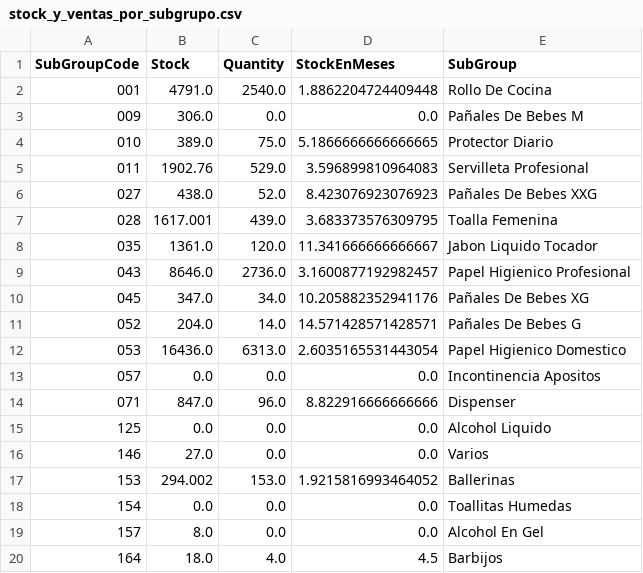
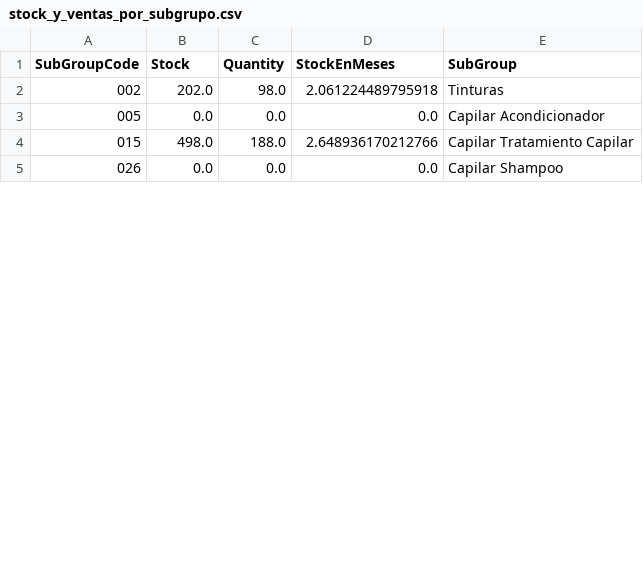
Before and after one commit to Braian29/compras_sap_business_one, a CSV file: data_outputs/stock_y_ventas_por_subgrupo.csv, drawn as a sheet; only a part is shown; the diff covers the shown part only.

```diff
--- a/data_outputs/stock_y_ventas_por_subgrupo.csv
+++ b/data_outputs/stock_y_ventas_por_subgrupo.csv
@@ -1,20 +1,5 @@
 SubGroupCode,Stock,Quantity,StockEnMeses,SubGroup
-001,4791.0,2540.0,1.8862204724409448,Rollo De Cocina
-009,306.0,0.0,0.0,Pañales De Bebes M
-010,389.0,75.0,5.1866666666666665,Protector Diario
-011,1902.76,529.0,3.596899810964083,Servilleta Profesional
-027,438.0,52.0,8.423076923076923,Pañales De Bebes XXG
-028,1617.001,439.0,3.683373576309795,Toalla Femenina
-035,1361.0,120.0,11.341666666666667,Jabon Liquido Tocador
-043,8646.0,2736.0,3.1600877192982457,Papel Higienico Profesional
-045,347.0,34.0,10.205882352941176,Pañales De Bebes XG
-052,204.0,14.0,14.571428571428571,Pañales De Bebes G
-053,16436.0,6313.0,2.6035165531443054,Papel Higienico Domestico
-057,0.0,0.0,0.0,Incontinencia Apositos
-071,847.0,96.0,8.822916666666666,Dispenser
-125,0.0,0.0,0.0,Alcohol Liquido
-146,27.0,0.0,0.0,Varios
-153,294.002,153.0,1.9215816993464052,Ballerinas
-154,0.0,0.0,0.0,Toallitas Humedas
-157,8.0,0.0,0.0,Alcohol En Gel
-164,18.0,4.0,4.5,Barbijos
+002,202.0,98.0,2.061224489795918,Tinturas
+005,0.0,0.0,0.0,Capilar Acondicionador
+015,498.0,188.0,2.648936170212766,Capilar Tratamiento Capilar
+026,0.0,0.0,0.0,Capilar Shampoo
```
Also changed, not shown: 3 added rows, 7 removed rows and 2 edited cells elsewhere in this file, data_outputs/creditnotes_summary.csv, data_outputs/invoices_summary.csv, 48 other files.
